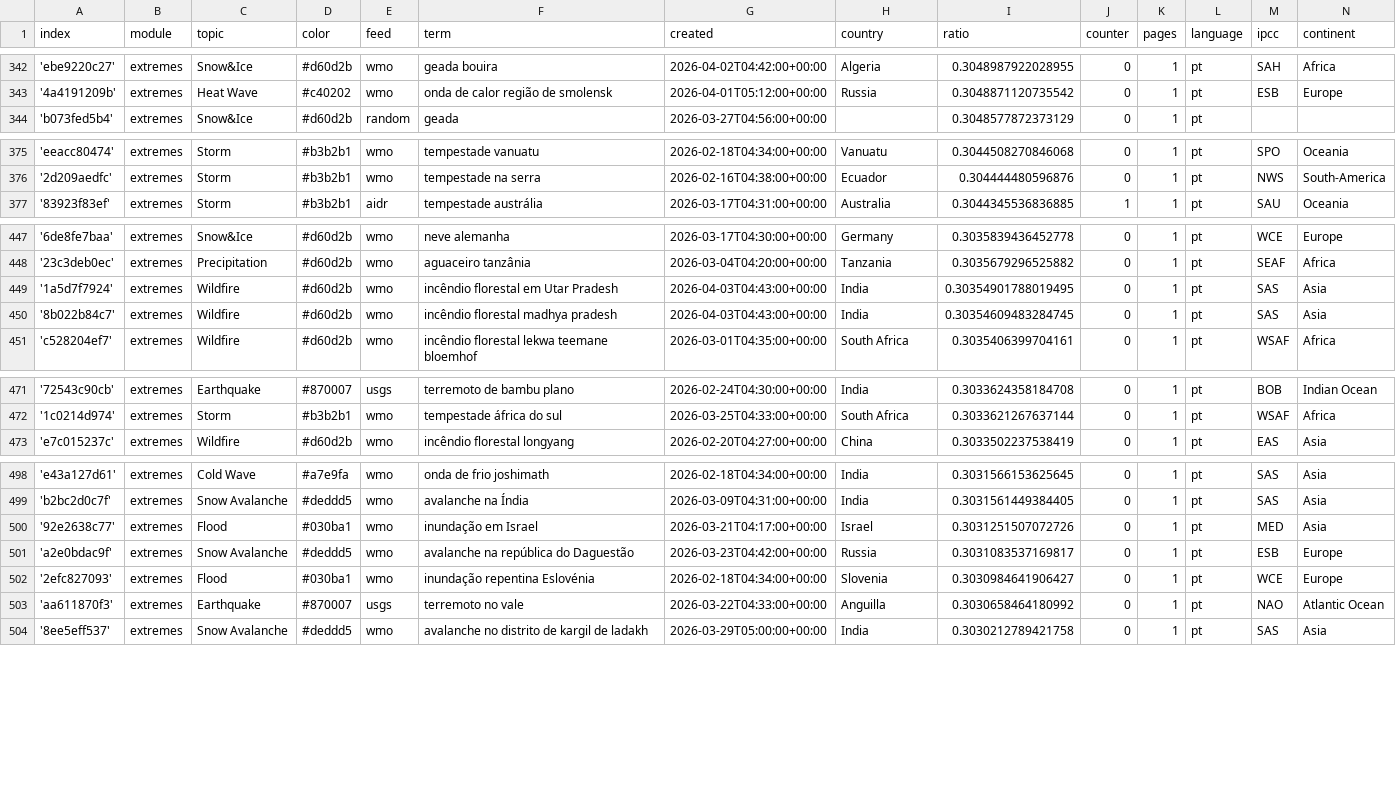
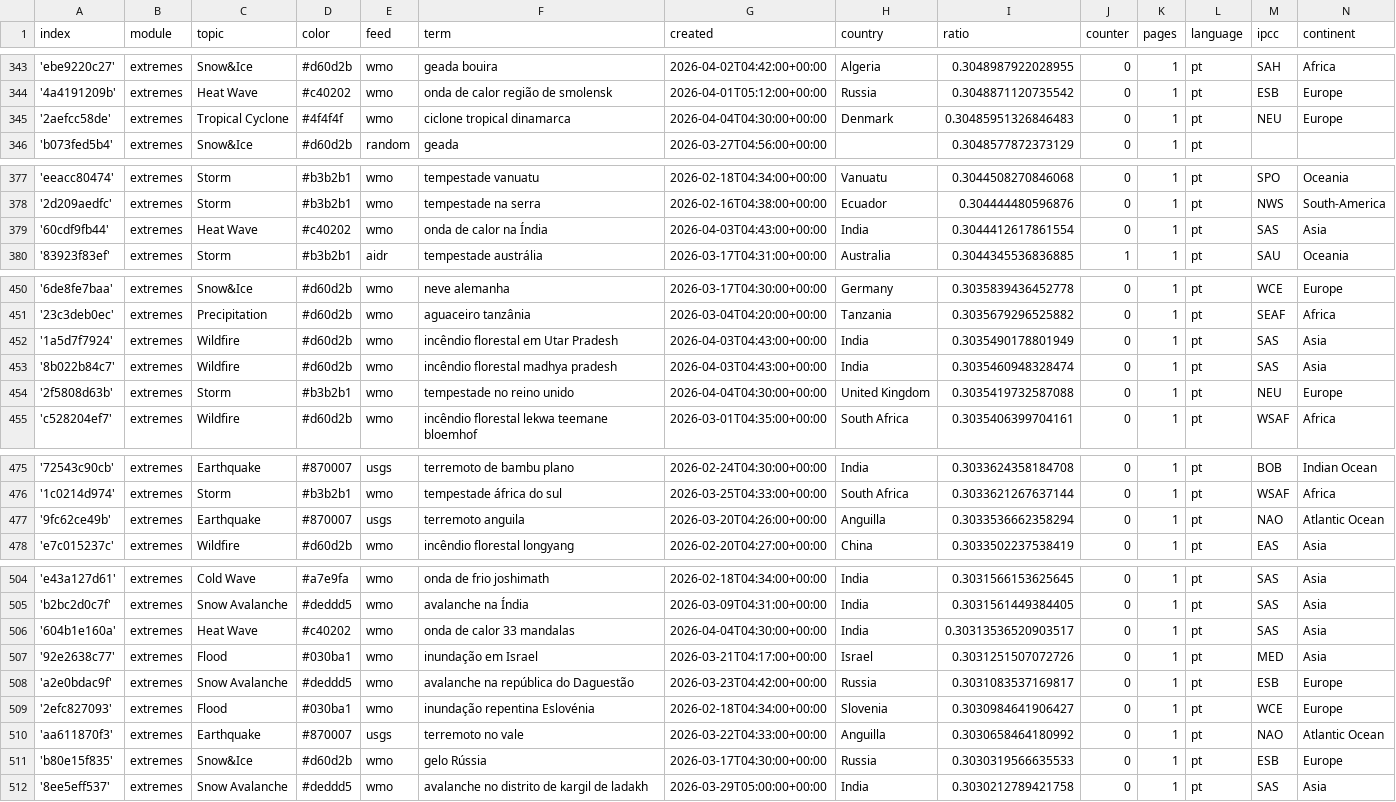
Before and after one commit to jens-news/portoExtremes, a CSV file: terms.csv, drawn as a sheet; only a part is shown, gaps mark what is left out; the diff covers the shown part only.

Commit message:
Commit from GitHub Actions (import:0.0)

```diff
--- a/terms.csv
+++ b/terms.csv
@@ -343,2 +344,3 @@ index,module,topic,color,feed,term,created,country,ratio,counter,pages,language,
 '4a4191209b',extremes,Heat Wave,#c40202,wmo,onda de calor região de smolensk,2026-04-01T05:12:00+00:00,Russia,0.3048871120735542,0,1,pt,ESB,Europe
+'2aefcc58de',extremes,Tropical Cyclone,#4f4f4f,wmo,ciclone tropical dinamarca,2026-04-04T04:30:00+00:00,Denmark,0.30485951326846483,0,1,pt,NEU,Europe
 'b073fed5b4',extremes,Snow&Ice,#d60d2b,random,geada,2026-03-27T04:56:00+00:00,,0.3048577872373129,0,1,pt,,
@@ -376,2 +378,3 @@ index,module,topic,color,feed,term,created,country,ratio,counter,pages,language,
 '2d209aedfc',extremes,Storm,#b3b2b1,wmo,tempestade na serra,2026-02-16T04:38:00+00:00,Ecuador,0.304444480596876,0,1,pt,NWS,South-America
+'60cdf9fb44',extremes,Heat Wave,#c40202,wmo,onda de calor na Índia,2026-04-03T04:43:00+00:00,India,0.3044412617861554,0,1,pt,SAS,Asia
 '83923f83ef',extremes,Storm,#b3b2b1,aidr,tempestade austrália,2026-03-17T04:31:00+00:00,Australia,0.3044345536836885,1,1,pt,SAU,Oceania
@@ -448,4 +451,5 @@ index,module,topic,color,feed,term,created,country,ratio,counter,pages,language,
 '23c3deb0ec',extremes,Precipitation,#d60d2b,wmo,aguaceiro tanzânia,2026-03-04T04:20:00+00:00,Tanzania,0.3035679296525882,0,1,pt,SEAF,Africa
-'1a5d7f7924',extremes,Wildfire,#d60d2b,wmo,incêndio florestal em Utar Pradesh,2026-04-03T04:43:00+00:00,India,0.30354901788019495,0,1,pt,SAS,Asia
-'8b022b84c7',extremes,Wildfire,#d60d2b,wmo,incêndio florestal madhya pradesh,2026-04-03T04:43:00+00:00,India,0.30354609483284745,0,1,pt,SAS,Asia
+'1a5d7f7924',extremes,Wildfire,#d60d2b,wmo,incêndio florestal em Utar Pradesh,2026-04-03T04:43:00+00:00,India,0.3035490178801949,0,1,pt,SAS,Asia
+'8b022b84c7',extremes,Wildfire,#d60d2b,wmo,incêndio florestal madhya pradesh,2026-04-03T04:43:00+00:00,India,0.3035460948328474,0,1,pt,SAS,Asia
+'2f5808d63b',extremes,Storm,#b3b2b1,wmo,tempestade no reino unido,2026-04-04T04:30:00+00:00,United Kingdom,0.3035419732587088,0,1,pt,NEU,Europe
 'c528204ef7',extremes,Wildfire,#d60d2b,wmo,incêndio florestal lekwa teemane bloemhof,2026-03-01T04:35:00+00:00,South Africa,0.3035406399704161,0,1,pt,WSAF,Africa
@@ -472,2 +476,3 @@ index,module,topic,color,feed,term,created,country,ratio,counter,pages,language,
 '1c0214d974',extremes,Storm,#b3b2b1,wmo,tempestade áfrica do sul,2026-03-25T04:33:00+00:00,South Africa,0.3033621267637144,0,1,pt,WSAF,Africa
+'9fc62ce49b',extremes,Earthquake,#870007,usgs,terremoto anguila,2026-03-20T04:26:00+00:00,Anguilla,0.3033536662358294,0,1,pt,NAO,Atlantic Ocean
 'e7c015237c',extremes,Wildfire,#d60d2b,wmo,incêndio florestal longyang,2026-02-20T04:27:00+00:00,China,0.3033502237538419,0,1,pt,EAS,Asia
@@ -499,2 +505,3 @@ index,module,topic,color,feed,term,created,country,ratio,counter,pages,language,
 'b2bc2d0c7f',extremes,Snow Avalanche,#deddd5,wmo,avalanche na Índia,2026-03-09T04:31:00+00:00,India,0.3031561449384405,0,1,pt,SAS,Asia
+'604b1e160a',extremes,Heat Wave,#c40202,wmo,onda de calor 33 mandalas,2026-04-04T04:30:00+00:00,India,0.30313536520903517,0,1,pt,SAS,Asia
 '92e2638c77',extremes,Flood,#030ba1,wmo,inundação em Israel,2026-03-21T04:17:00+00:00,Israel,0.3031251507072726,0,1,pt,MED,Asia
@@ -503,2 +510,3 @@ index,module,topic,color,feed,term,created,country,ratio,counter,pages,language,
 'aa611870f3',extremes,Earthquake,#870007,usgs,terremoto no vale,2026-03-22T04:33:00+00:00,Anguilla,0.3030658464180992,0,1,pt,NAO,Atlantic Ocean
+'b80e15f835',extremes,Snow&Ice,#d60d2b,wmo,gelo Rússia,2026-03-17T04:30:00+00:00,Russia,0.3030319566635533,0,1,pt,ESB,Europe
 '8ee5eff537',extremes,Snow Avalanche,#deddd5,wmo,avalanche no distrito de kargil de ladakh,2026-03-29T05:00:00+00:00,India,0.3030212789421758,0,1,pt,SAS,Asia
```
Also changed, not shown: 4 added rows and 2 edited cells elsewhere in this file.
